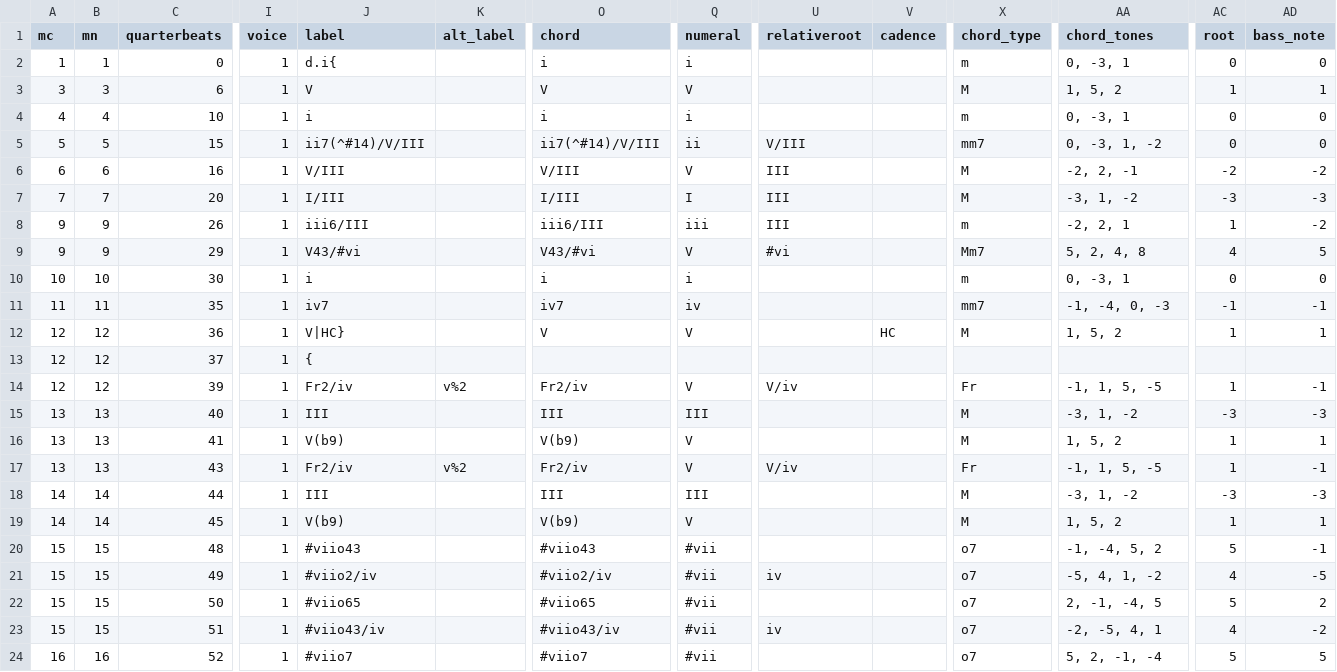
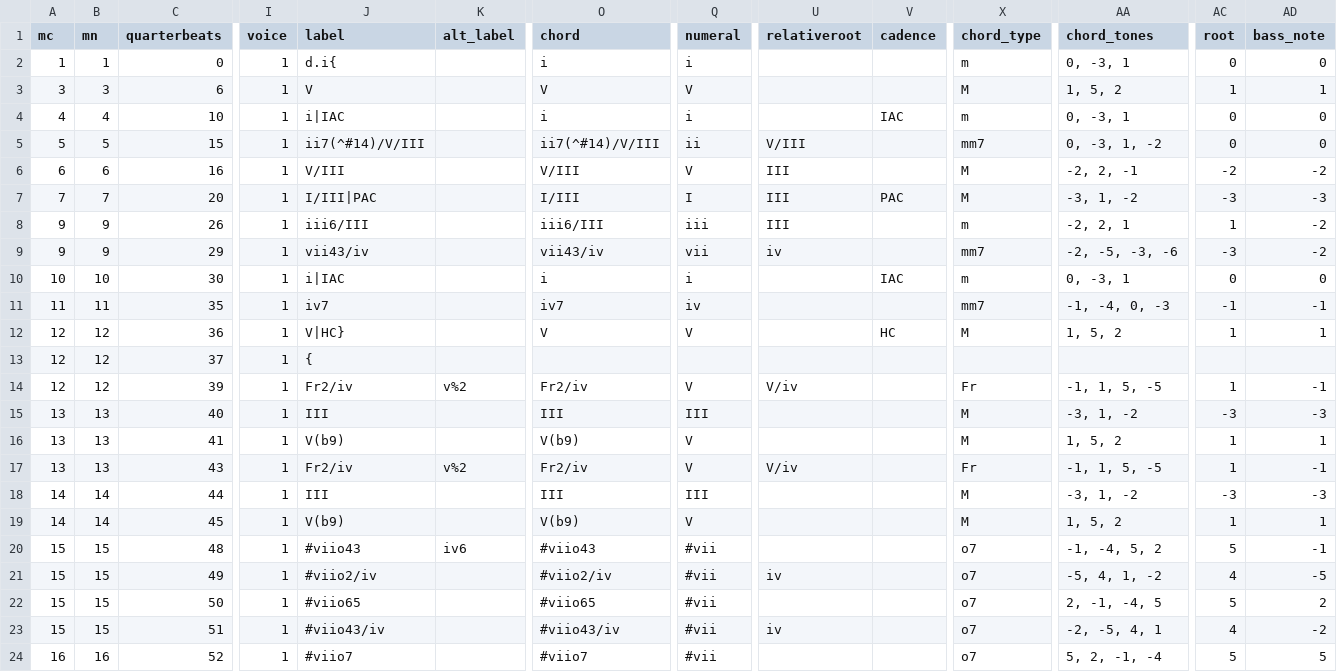
Before and after one commit to DCMLab/rachmaninoff_piano, a TSV file: harmonies/op42_10.tsv, drawn as a sheet; only a part is shown, gaps mark what is left out; the diff names each change by its address in the sheet, - before the commit and + after, or states it on an @@ line.

```diff
--- a/harmonies/op42_10.tsv
+++ b/harmonies/op42_10.tsv
-J4 (label): i
+J4 (label): i|IAC
-V4 (cadence): (empty)
+V4 (cadence): IAC
-J7 (label): I/III
+J7 (label): I/III|PAC
-V7 (cadence): (empty)
+V7 (cadence): PAC
-J9 (label): V43/#vi
+J9 (label): vii43/iv
-O9 (chord): V43/#vi
+O9 (chord): vii43/iv
-Q9 (numeral): V
+Q9 (numeral): vii
-U9 (relativeroot): #vi
+U9 (relativeroot): iv
-X9 (chord_type): Mm7
+X9 (chord_type): mm7
-AA9 (chord_tones): 5, 2, 4, 8
+AA9 (chord_tones): -2, -5, -3, -6
-AC9 (root): 4
+AC9 (root): -3
-AD9 (bass_note): 5
+AD9 (bass_note): -2
-J10 (label): i
+J10 (label): i|IAC
-V10 (cadence): (empty)
+V10 (cadence): IAC
-K20 (alt_label): (empty)
+K20 (alt_label): iv6
```
Also changed, not shown: metadata.tsv, reviewed/op42_10_reviewed.tsv, 21 other files.
